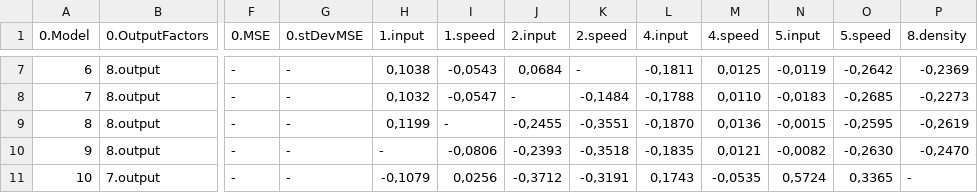
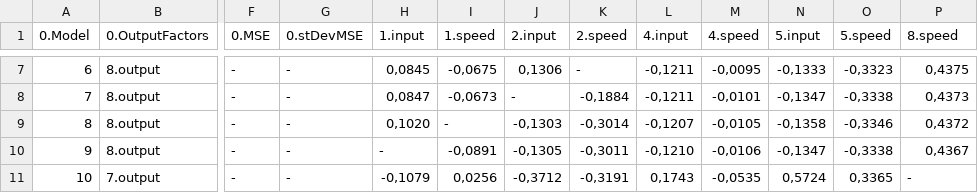
Before and after one commit to pihnasty/M, a CSV file: MyProjects/p71_Conveyor/result/multi_model/dimension_less_koef_table.csv, drawn as a sheet; only a part is shown, gaps mark what is left out; the diff covers the shown part only; the diff names each change by its address in the sheet, - before the commit and + after, or states it on an @@ line.

```diff
--- a/MyProjects/p71_Conveyor/result/multi_model/dimension_less_koef_table.csv
+++ b/MyProjects/p71_Conveyor/result/multi_model/dimension_less_koef_table.csv
-P1: 8.density
+P1: 8.speed
-H7 (1.input): 0,1038
+H7 (1.input): 0,0845
-I7 (1.speed): -0,0543
+I7 (1.speed): -0,0675
-J7 (2.input): 0,0684
+J7 (2.input): 0,1306
-L7 (4.input): -0,1811
+L7 (4.input): -0,1211
-M7 (4.speed): 0,0125
+M7 (4.speed): -0,0095
-N7 (5.input): -0,0119
+N7 (5.input): -0,1333
-O7 (5.speed): -0,2642
+O7 (5.speed): -0,3323
-P7 (8.speed): -0,2369
+P7 (8.speed): 0,4375
-H8 (1.input): 0,1032
+H8 (1.input): 0,0847
-I8 (1.speed): -0,0547
+I8 (1.speed): -0,0673
-K8 (2.speed): -0,1484
+K8 (2.speed): -0,1884
-L8 (4.input): -0,1788
+L8 (4.input): -0,1211
-M8 (4.speed): 0,0110
+M8 (4.speed): -0,0101
-N8 (5.input): -0,0183
+N8 (5.input): -0,1347
-O8 (5.speed): -0,2685
+O8 (5.speed): -0,3338
-P8 (8.speed): -0,2273
+P8 (8.speed): 0,4373
-H9 (1.input): 0,1199
+H9 (1.input): 0,1020
-J9 (2.input): -0,2455
+J9 (2.input): -0,1303
-K9 (2.speed): -0,3551
+K9 (2.speed): -0,3014
-L9 (4.input): -0,1870
+L9 (4.input): -0,1207
-M9 (4.speed): 0,0136
+M9 (4.speed): -0,0105
-N9 (5.input): -0,0015
+N9 (5.input): -0,1358
-O9 (5.speed): -0,2595
+O9 (5.speed): -0,3346
-P9 (8.speed): -0,2619
+P9 (8.speed): 0,4372
-I10 (1.speed): -0,0806
+I10 (1.speed): -0,0891
-J10 (2.input): -0,2393
+J10 (2.input): -0,1305
-K10 (2.speed): -0,3518
+K10 (2.speed): -0,3011
-L10 (4.input): -0,1835
+L10 (4.input): -0,1210
-M10 (4.speed): 0,0121
+M10 (4.speed): -0,0106
-N10 (5.input): -0,0082
+N10 (5.input): -0,1347
-O10 (5.speed): -0,2630
+O10 (5.speed): -0,3338
-P10 (8.speed): -0,2470
+P10 (8.speed): 0,4367
```
Also changed, not shown: 96 edited cells elsewhere in this file, MyProjects/p71_Conveyor/factors/covariance_coefficients_separated_raw_data_table.csv, MyProjects/p71_Conveyor/result/multi_model/dimension_koef_table.csv, 24 other files.
